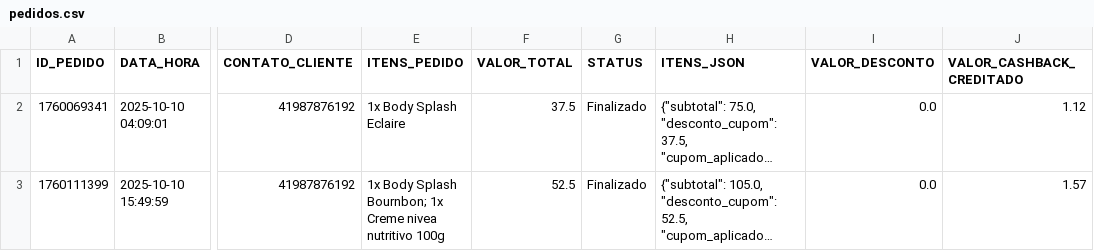
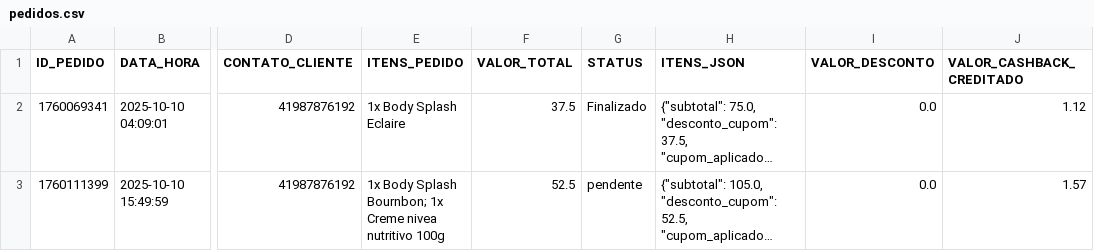
Before and after one commit to ribeiromendes5014-design/fluxo, a CSV file: pedidos.csv, drawn as a sheet; only a part is shown, gaps mark what is left out; long unchanged cells end in …; the diff names each change by its address in the sheet, - before the commit and + after, or states it on an @@ line.

Commit message:
Update pedidos.csv

```diff
--- a/pedidos.csv
+++ b/pedidos.csv
-G3 (STATUS): Finalizado
+G3 (STATUS): pendente
```
